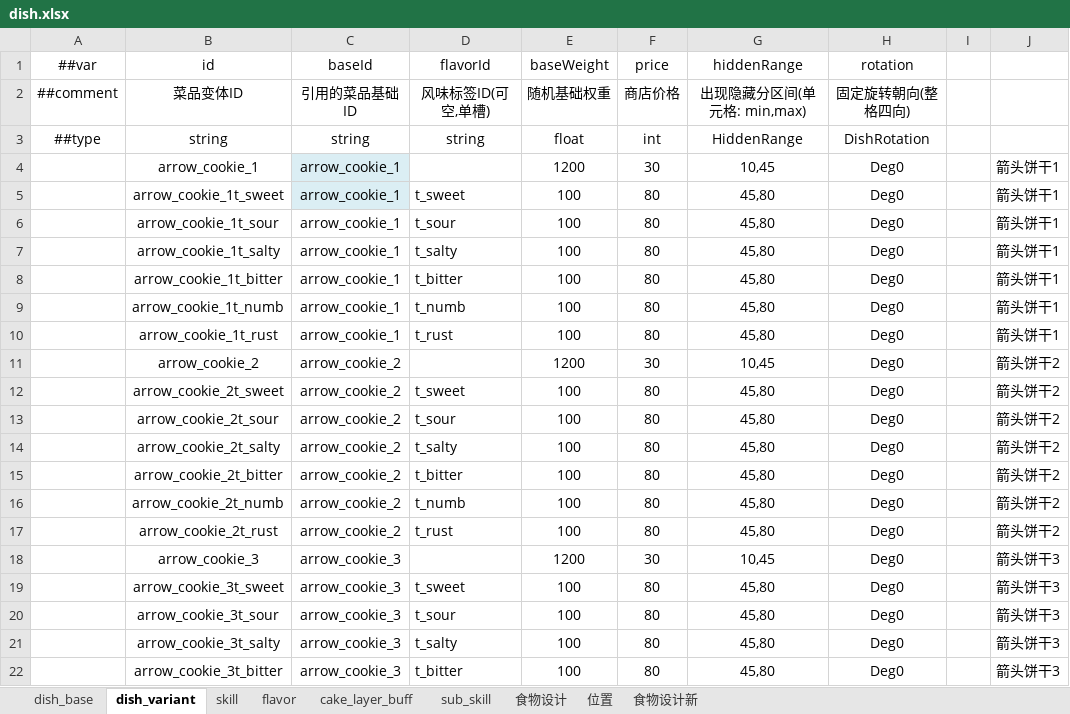
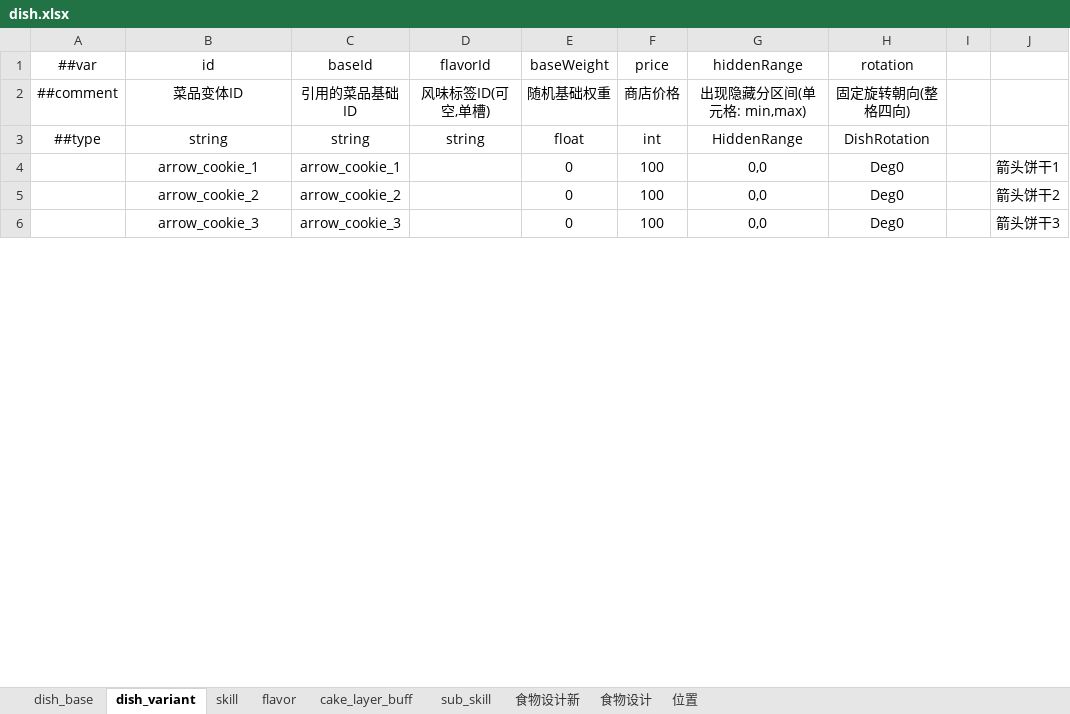
Before and after one commit to 2563495284/gourmetproject, an Excel workbook: GourmetProject/GameConfig/Datas/dish.xlsx, sheet dish_variant, drawn as a sheet; only a part is shown; values as stored, in another font and other column widths than the file's, no borders; removed rows and columns are numbered as before the commit, all else as after; the diff covers the shown part only; the diff names each change by its address in the sheet, - before the commit and + after, or states it on an @@ line.

Commit message:
dish

```diff
--- a/GourmetProject/GameConfig/Datas/dish.xlsx (sheet dish_variant)
+++ b/GourmetProject/GameConfig/Datas/dish.xlsx (sheet dish_variant)
@@ sheet tab order changed: dish_base | dish_variant | skill | flavor | cake_layer_buff | sub_skill | 食物设计新 | 食物设计 | 位置 @@
-C4 fill: #DBEEF4
+C4 fill: none
-E4 (baseWeight): 1200
+E4 (baseWeight): 0
-F4 (price): 30
+F4 (price): 100
-G4 (hiddenRange): 10,45
+G4 (hiddenRange): 0,0
-row 5:  | arrow_cookie_1t_sweet | arrow_cookie_1 | t_sweet | 100 | 80 | 45,80 | Deg0 |  | 箭头饼干1
-row 6:  | arrow_cookie_1t_sour | arrow_cookie_1 | t_sour | 100 | 80 | 45,80 | Deg0 |  | 箭头饼干1
-row 7:  | arrow_cookie_1t_salty | arrow_cookie_1 | t_salty | 100 | 80 | 45,80 | Deg0 |  | 箭头饼干1
-row 8:  | arrow_cookie_1t_bitter | arrow_cookie_1 | t_bitter | 100 | 80 | 45,80 | Deg0 |  | 箭头饼干1
-row 9:  | arrow_cookie_1t_numb | arrow_cookie_1 | t_numb | 100 | 80 | 45,80 | Deg0 |  | 箭头饼干1
-row 10:  | arrow_cookie_1t_rust | arrow_cookie_1 | t_rust | 100 | 80 | 45,80 | Deg0 |  | 箭头饼干1
-E5 (baseWeight): 1200
+E5 (baseWeight): 0
-F5 (price): 30
+F5 (price): 100
-G5 (hiddenRange): 10,45
+G5 (hiddenRange): 0,0
-row 12:  | arrow_cookie_2t_sweet | arrow_cookie_2 | t_sweet | 100 | 80 | 45,80 | Deg0 |  | 箭头饼干2
-row 13:  | arrow_cookie_2t_sour | arrow_cookie_2 | t_sour | 100 | 80 | 45,80 | Deg0 |  | 箭头饼干2
-row 14:  | arrow_cookie_2t_salty | arrow_cookie_2 | t_salty | 100 | 80 | 45,80 | Deg0 |  | 箭头饼干2
-row 15:  | arrow_cookie_2t_bitter | arrow_cookie_2 | t_bitter | 100 | 80 | 45,80 | Deg0 |  | 箭头饼干2
-row 16:  | arrow_cookie_2t_numb | arrow_cookie_2 | t_numb | 100 | 80 | 45,80 | Deg0 |  | 箭头饼干2
-row 17:  | arrow_cookie_2t_rust | arrow_cookie_2 | t_rust | 100 | 80 | 45,80 | Deg0 |  | 箭头饼干2
-E6 (baseWeight): 1200
+E6 (baseWeight): 0
-F6 (price): 30
+F6 (price): 100
-G6 (hiddenRange): 10,45
+G6 (hiddenRange): 0,0
-row 19:  | arrow_cookie_3t_sweet | arrow_cookie_3 | t_sweet | 100 | 80 | 45,80 | Deg0 |  | 箭头饼干3
-row 20:  | arrow_cookie_3t_sour | arrow_cookie_3 | t_sour | 100 | 80 | 45,80 | Deg0 |  | 箭头饼干3
-row 21:  | arrow_cookie_3t_salty | arrow_cookie_3 | t_salty | 100 | 80 | 45,80 | Deg0 |  | 箭头饼干3
-row 22:  | arrow_cookie_3t_bitter | arrow_cookie_3 | t_bitter | 100 | 80 | 45,80 | Deg0 |  | 箭头饼干3
```
Also changed, not shown: 64 removed rows, 180 edited cells and cell formats elsewhere in this sheet, sheet dish_base, sheet flavor, sheet cake_layer_buff, formulas that keep their value, hidden cells.
